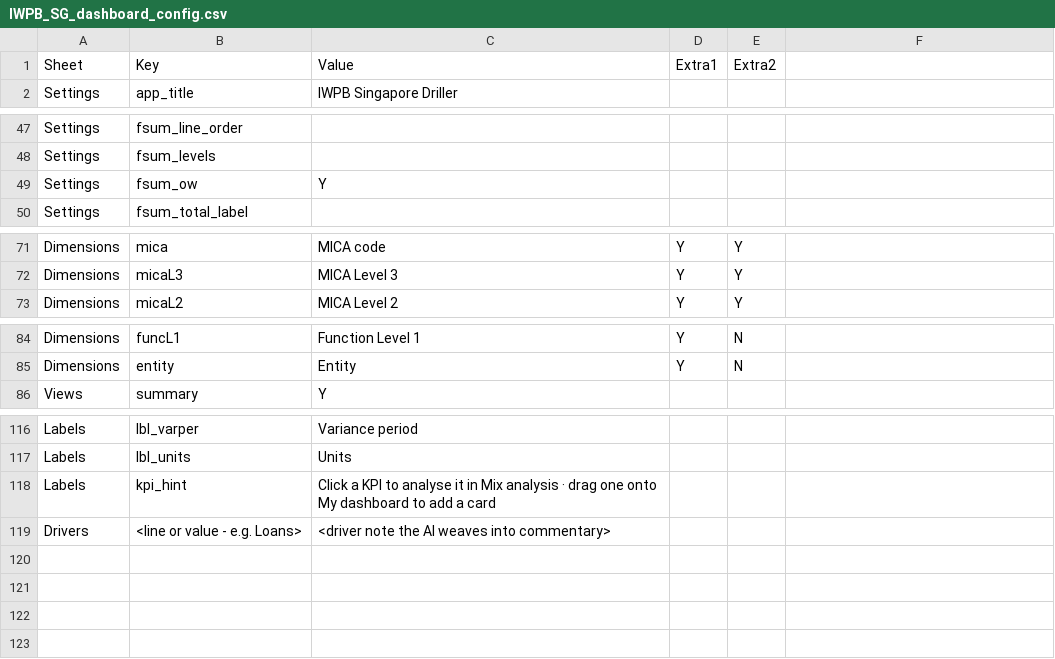
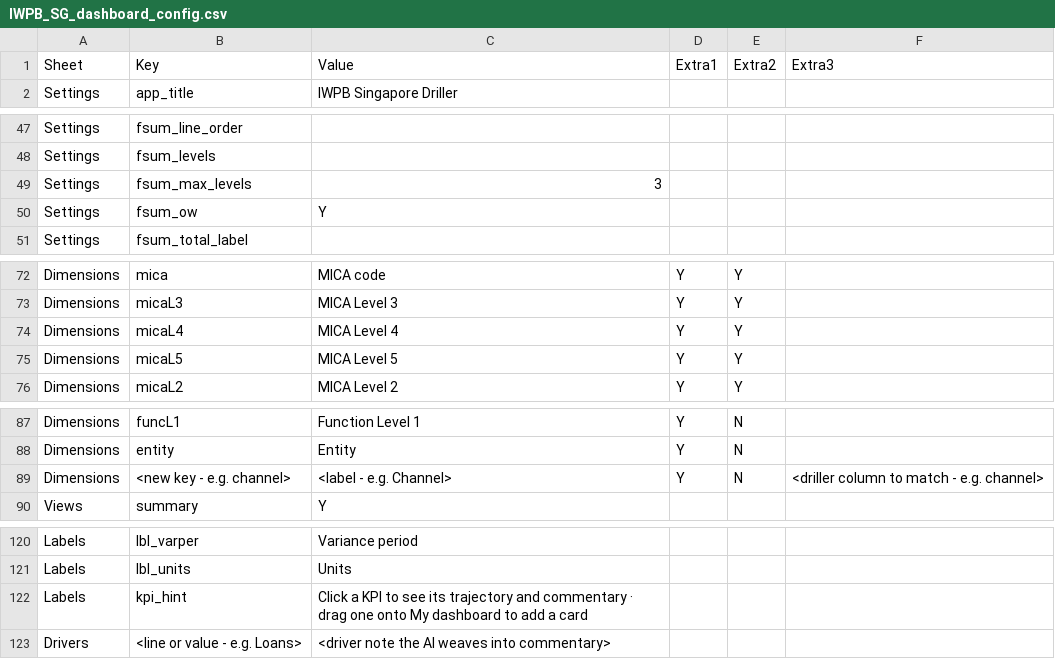
Before and after one commit to hsbprakash-jpg/Myrep, a CSV file: iwpb-sg-dashboard/IWPB_SG_dashboard_config.csv, drawn as a sheet; only a part is shown, gaps mark what is left out; addresses are those after the commit; the diff names each change by its address in the sheet, - before the commit and + after, or states it on an @@ line.

```diff
--- a/iwpb-sg-dashboard/IWPB_SG_dashboard_config.csv
+++ b/iwpb-sg-dashboard/IWPB_SG_dashboard_config.csv
-F1: (empty)
+F1: Extra3
+row 49: Settings | fsum_max_levels | 3
+row 74: Dimensions | micaL4 | MICA Level 4 | Y | Y
+row 75: Dimensions | micaL5 | MICA Level 5 | Y | Y
+row 89: Dimensions | <new key - e.g. channel> | <label - e.g. Channel> | Y | N | <driller column to match - e.g. channel>
-C122: …KPI to analyse it in Mix analysis · drag…
+C122: …KPI to see its trajectory and commentary · drag…
```
Also changed, not shown: 2 other files.
